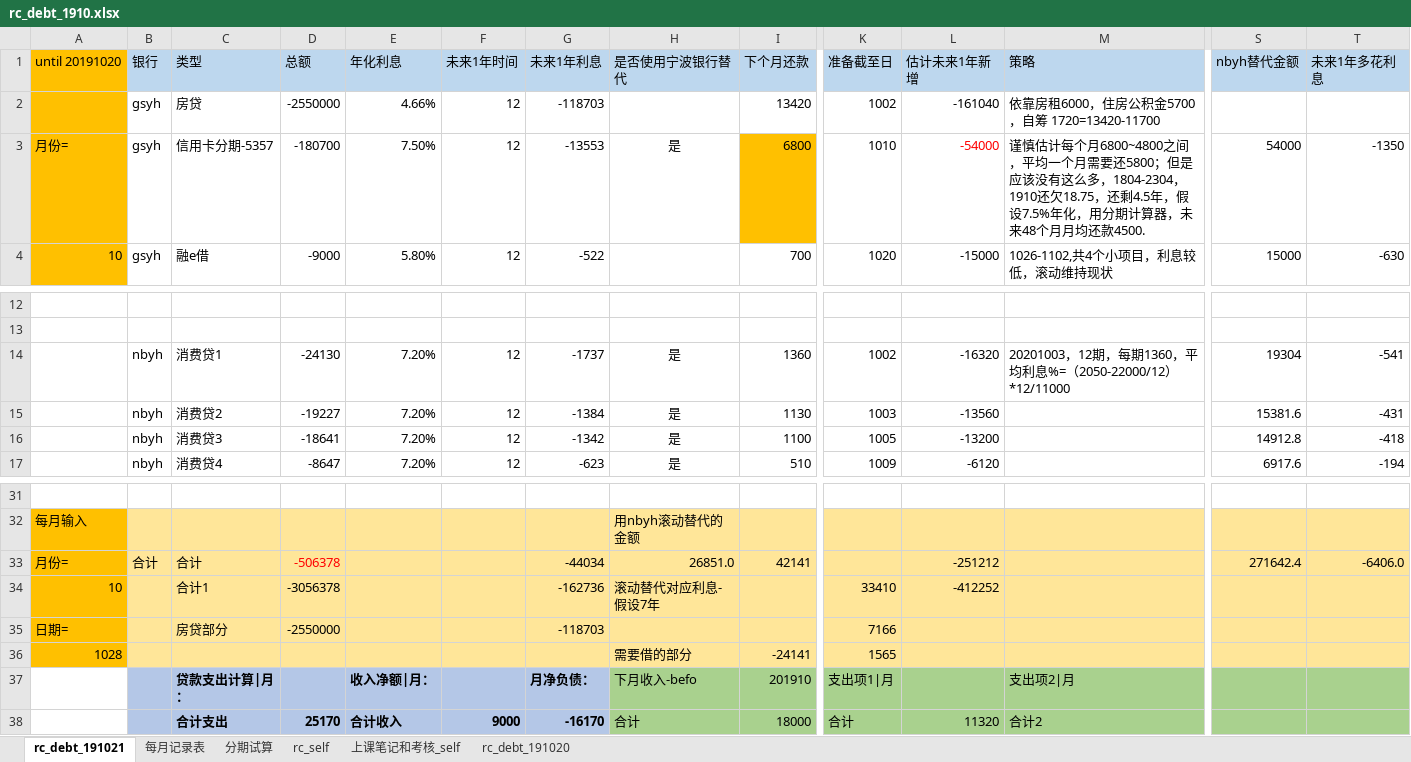
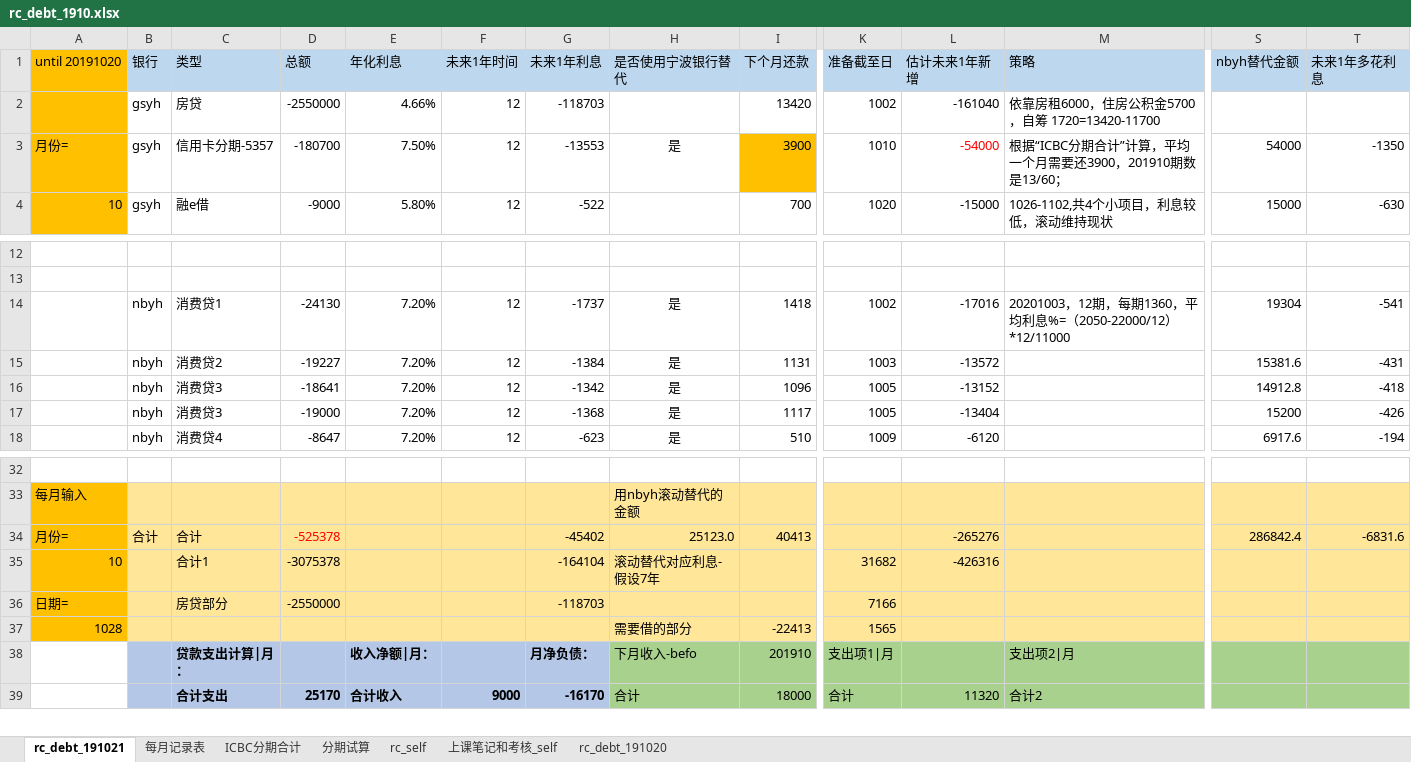
Before and after one commit to aaronching15/ciss_web, an Excel workbook: CISS_rc/apps/rc_self/rc_debt_1910.xlsx, sheet rc_debt_191021, drawn as a sheet; only a part is shown, gaps mark what is left out; values as stored, in another font and other column widths than the file's, no borders; conditional formats not drawn; addresses are those after the commit; rows hold the shown columns only; the diff names each change by its address in the sheet, - before the commit and + after, or states it on an @@ line.

```diff
--- a/CISS_rc/apps/rc_self/rc_debt_1910.xlsx (sheet rc_debt_191021)
+++ b/CISS_rc/apps/rc_self/rc_debt_1910.xlsx (sheet rc_debt_191021)
+sheet tab: ICBC分期合计
-I3 (下个月还款): 6800
+I3 (下个月还款): 3900
-M3 (策略): 谨慎估计每个月6800~4800之间，平均一个月需要还5800；但是应该没有这么多，1804-2304，1910还欠18.75，还剩4.5年，假设7.5%年化，用分期计算器，未来48个月月均还款4500.
+M3 (策略): 根据“ICBC分期合计”计算，平均一个月需要还3900，201910期数是13/60；
-I14 (下个月还款): 1360
+I14 (下个月还款): 1418
-L14 (估计未来1年新增): -16320
+L14 (估计未来1年新增): -17016
-I15 (下个月还款): 1130
+I15 (下个月还款): 1131
-L15 (估计未来1年新增): -13560
+L15 (估计未来1年新增): -13572
-I16 (下个月还款): 1100
+I16 (下个月还款): 1096
-L16 (估计未来1年新增): -13200
+L16 (估计未来1年新增): -13152
+row 17:  | nbyh | 消费贷3 | -19000 | 7.20% | 12 | -1368 | 是 | 1117 | 1005 | -13404 |  | 15200 | -426
-D34 (总额): -506378
+D34 (总额): -525378
-G34 (未来1年利息): -44034
+G34 (未来1年利息): -45402
-H34 (是否使用宁波银行替代): 26851.0
+H34 (是否使用宁波银行替代): 25123.0
-I34 (下个月还款): 42141
+I34 (下个月还款): 40413
-L34 (估计未来1年新增): -251212
+L34 (估计未来1年新增): -265276
-S34 (nbyh替代金额): 271642.4
+S34 (nbyh替代金额): 286842.4
-T34 (未来1年多花利息): -6406.0
+T34 (未来1年多花利息): -6831.6
-D35 (总额): -3056378
+D35 (总额): -3075378
-G35 (未来1年利息): -162736
+G35 (未来1年利息): -164104
-K35 (准备截至日): 33410
+K35 (准备截至日): 31682
-L35 (估计未来1年新增): -412252
+L35 (估计未来1年新增): -426316
-I37 (下个月还款): -24141
+I37 (下个月还款): -22413
```
Also changed, not shown: sheet 每月记录表, formulas that keep their value, CISS_rc/apps/black_litterman/19p1_文献管理.xlsx, 3 other files.
